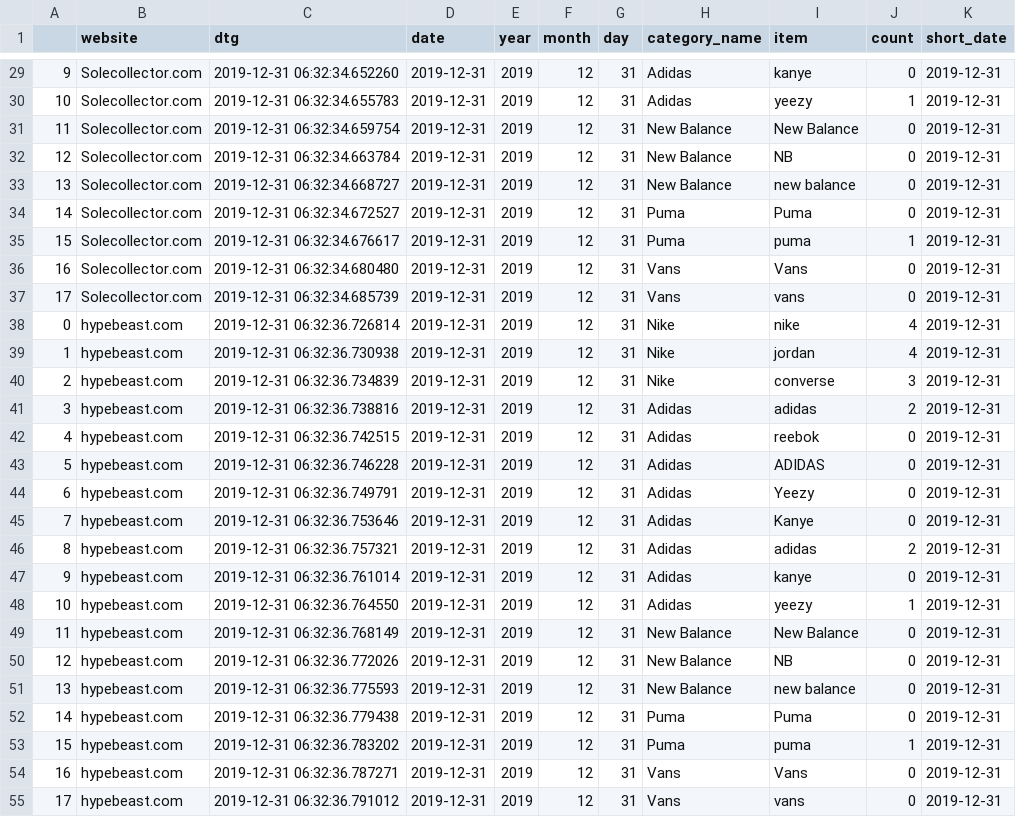
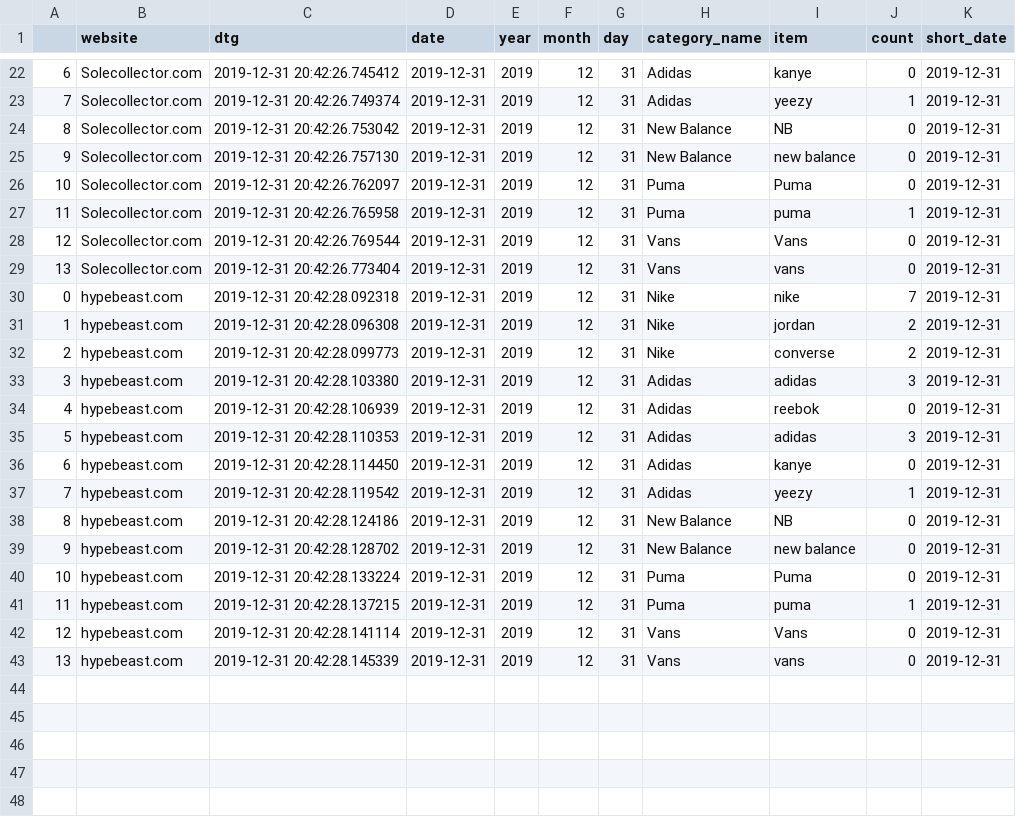
Before and after one commit to dxjester/Py.sneaker_webscrape, a CSV file: df_exports/v2_2019-12-31.csv, drawn as a sheet; only a part is shown, gaps mark what is left out; removed rows and columns are numbered as before the commit, all else as after; the diff covers the shown part only; the diff names each change by its address in the sheet, - before the commit and + after, or states it on an @@ line.

```diff
--- a/df_exports/v2_2019-12-31.csv
+++ b/df_exports/v2_2019-12-31.csv
@@ column A renumbered from row 7 down @@
-C22 (dtg): 2019-12-31 06:32:34.652260
+C22 (dtg): 2019-12-31 20:42:26.745412
-C23 (dtg): 2019-12-31 06:32:34.655783
+C23 (dtg): 2019-12-31 20:42:26.749374
-row 31: 11 | Solecollector.com | 2019-12-31 06:32:34.659754 | 2019-12-31 | 2019 | 12 | 31 | New Balance | New Balance | 0 | 2019-12-31
-C24 (dtg): 2019-12-31 06:32:34.663784
+C24 (dtg): 2019-12-31 20:42:26.753042
-C25 (dtg): 2019-12-31 06:32:34.668727
+C25 (dtg): 2019-12-31 20:42:26.757130
-C26 (dtg): 2019-12-31 06:32:34.672527
+C26 (dtg): 2019-12-31 20:42:26.762097
-C27 (dtg): 2019-12-31 06:32:34.676617
+C27 (dtg): 2019-12-31 20:42:26.765958
-C28 (dtg): 2019-12-31 06:32:34.680480
+C28 (dtg): 2019-12-31 20:42:26.769544
-C29 (dtg): 2019-12-31 06:32:34.685739
+C29 (dtg): 2019-12-31 20:42:26.773404
-C30 (dtg): 2019-12-31 06:32:36.726814
+C30 (dtg): 2019-12-31 20:42:28.092318
-J30 (count): 4
+J30 (count): 7
-C31 (dtg): 2019-12-31 06:32:36.730938
+C31 (dtg): 2019-12-31 20:42:28.096308
-J31 (count): 4
+J31 (count): 2
-C32 (dtg): 2019-12-31 06:32:36.734839
+C32 (dtg): 2019-12-31 20:42:28.099773
-J32 (count): 3
+J32 (count): 2
-C33 (dtg): 2019-12-31 06:32:36.738816
+C33 (dtg): 2019-12-31 20:42:28.103380
-J33 (count): 2
+J33 (count): 3
-C34 (dtg): 2019-12-31 06:32:36.742515
+C34 (dtg): 2019-12-31 20:42:28.106939
-row 43: 5 | hypebeast.com | 2019-12-31 06:32:36.746228 | 2019-12-31 | 2019 | 12 | 31 | Adidas | ADIDAS | 0 | 2019-12-31
-row 44: 6 | hypebeast.com | 2019-12-31 06:32:36.749791 | 2019-12-31 | 2019 | 12 | 31 | Adidas | Yeezy | 0 | 2019-12-31
-row 45: 7 | hypebeast.com | 2019-12-31 06:32:36.753646 | 2019-12-31 | 2019 | 12 | 31 | Adidas | Kanye | 0 | 2019-12-31
-C35 (dtg): 2019-12-31 06:32:36.757321
+C35 (dtg): 2019-12-31 20:42:28.110353
-J35 (count): 2
+J35 (count): 3
-C36 (dtg): 2019-12-31 06:32:36.761014
+C36 (dtg): 2019-12-31 20:42:28.114450
-C37 (dtg): 2019-12-31 06:32:36.764550
+C37 (dtg): 2019-12-31 20:42:28.119542
-row 49: 11 | hypebeast.com | 2019-12-31 06:32:36.768149 | 2019-12-31 | 2019 | 12 | 31 | New Balance | New Balance | 0 | 2019-12-31
-C38 (dtg): 2019-12-31 06:32:36.772026
+C38 (dtg): 2019-12-31 20:42:28.124186
-C39 (dtg): 2019-12-31 06:32:36.775593
+C39 (dtg): 2019-12-31 20:42:28.128702
-C40 (dtg): 2019-12-31 06:32:36.779438
+C40 (dtg): 2019-12-31 20:42:28.133224
-C41 (dtg): 2019-12-31 06:32:36.783202
+C41 (dtg): 2019-12-31 20:42:28.137215
-C42 (dtg): 2019-12-31 06:32:36.787271
+C42 (dtg): 2019-12-31 20:42:28.141114
-C43 (dtg): 2019-12-31 06:32:36.791012
+C43 (dtg): 2019-12-31 20:42:28.145339
```
Also changed, not shown: 7 removed rows and 24 edited cells elsewhere in this file, 1 other file.
